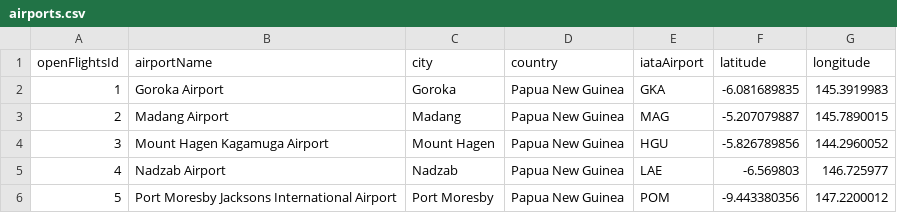
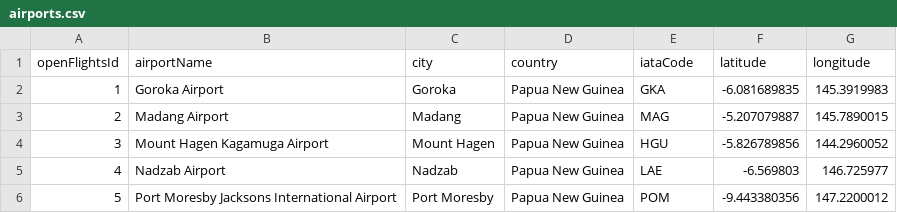
Before and after one commit to justinemorgan-11/flight_finder, a CSV file: server/db/seed/data/airports.csv, drawn as a sheet; only a part is shown.

```diff
--- a/server/db/seed/data/airports.csv
+++ b/server/db/seed/data/airports.csv
@@ -1,2 +1,2 @@
-openFlightsId,airportName,city,country,iataAirport,latitude,longitude
+openFlightsId,airportName,city,country,iataCode,latitude,longitude
 1,Goroka Airport,Goroka,Papua New Guinea,GKA,-6.081689835,145.3919983
```
Also changed, not shown: server/db/seed/data/flights.csv, server/db/seed/data/wallets.csv, 34 other files.
